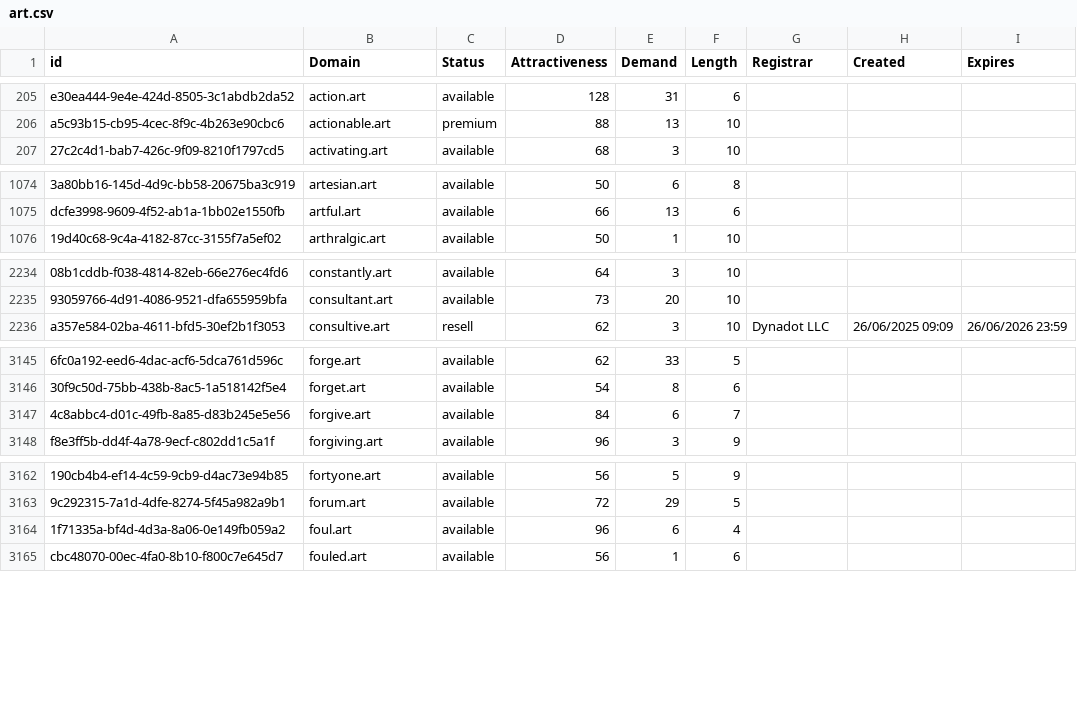
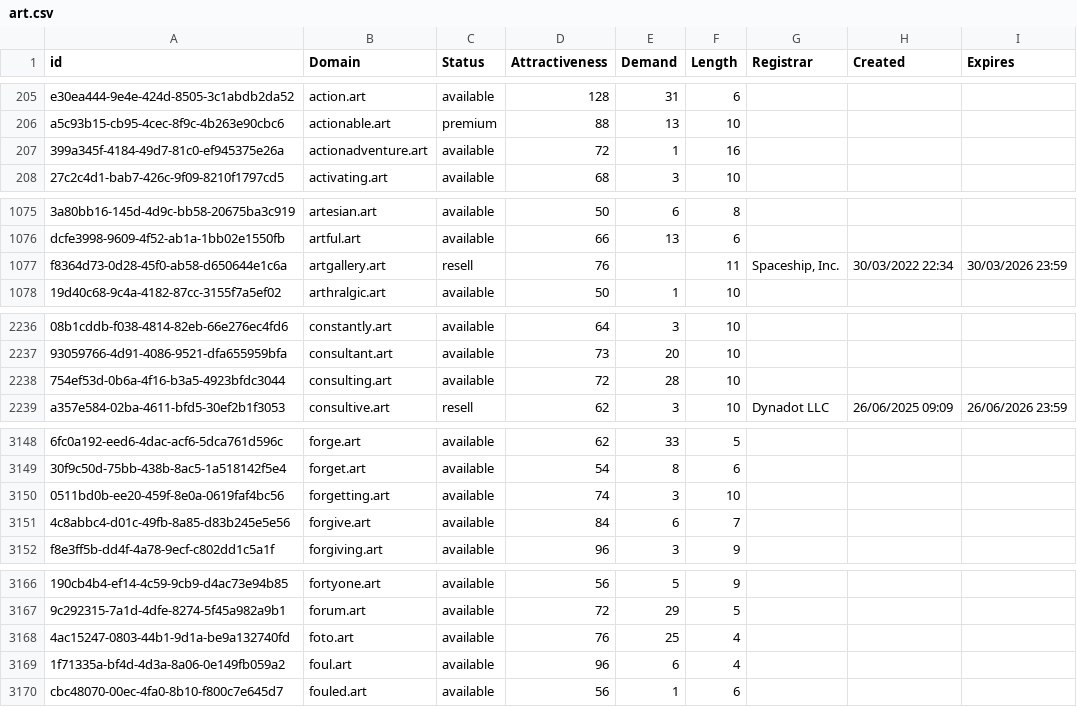
Before and after one commit to UniqueDomains/art-oneword-domains, a CSV file: art.csv, drawn as a sheet; only a part is shown, gaps mark what is left out; the diff covers the shown part only; the diff names each change by its address in the sheet, - before the commit and + after, or states it on an @@ line.

Commit message:
Domains update

```diff
--- a/art.csv
+++ b/art.csv
+row 207: 399a345f-4184-49d7-81c0-ef945375e26a | actionadventure.art | available | 72 | 1 | 16
+row 1077: f8364d73-0d28-45f0-ab58-d650644e1c6a | artgallery.art | resell | 76 |  | 11 | Spaceship, Inc. | 30/03/2022 22:34 | 30/03/2026 23:59
+row 2238: 754ef53d-0b6a-4f16-b3a5-4923bfdc3044 | consulting.art | available | 72 | 28 | 10
+row 3150: 0511bd0b-ee20-459f-8e0a-0619faf4bc56 | forgetting.art | available | 74 | 3 | 10
+row 3168: 4ac15247-0803-44b1-9d1a-be9a132740fd | foto.art | available | 76 | 25 | 4
```
Also changed, not shown: 4 added rows and 3 edited cells elsewhere in this file, 2 other files.
